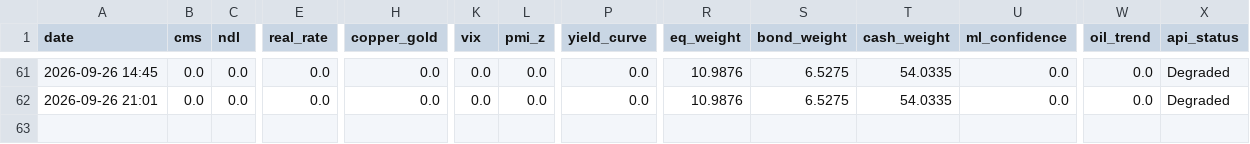
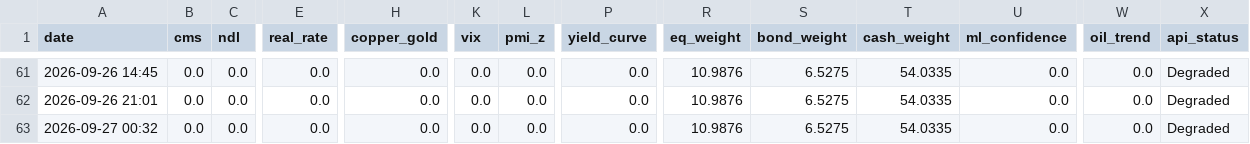
Before and after one commit to evsayar33-oss/macro-sentinel, a CSV file: cms_history.csv, drawn as a sheet; only a part is shown, gaps mark what is left out; rows hold the shown columns only; the diff names each change by its address in the sheet, - before the commit and + after, or states it on an @@ line.

```diff
--- a/cms_history.csv
+++ b/cms_history.csv
+row 63: 2026-09-27 00:32 | 0.0 | 0.0 | 0.0 | 0.0 | 0.0 | 0.0 | 0.0 | 10.9876 | 6.5275 | 54.0335 | 0.0 | 0.0 | Degraded
```
